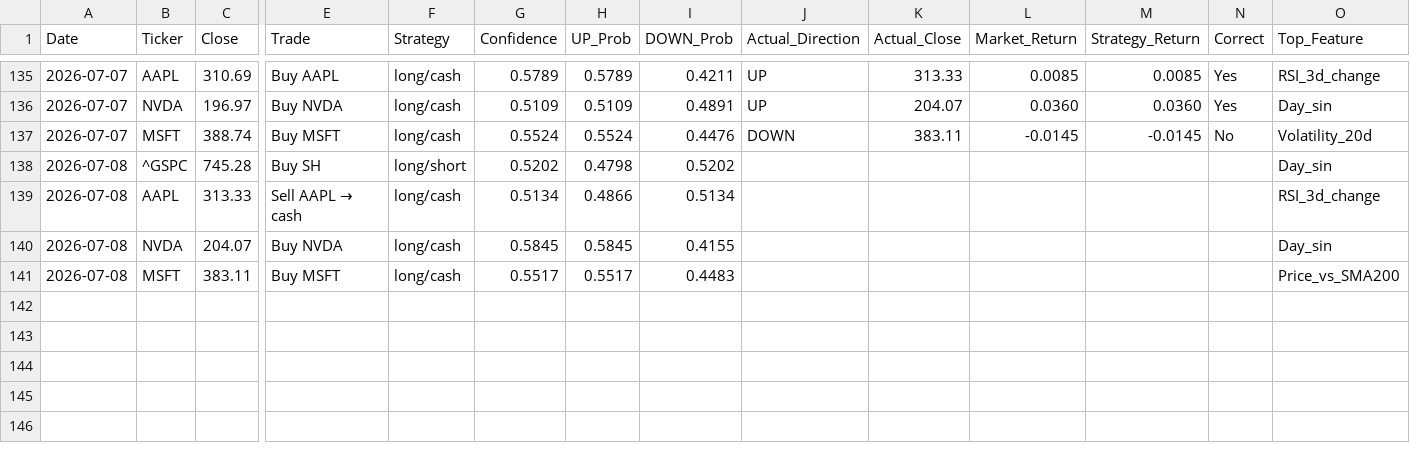
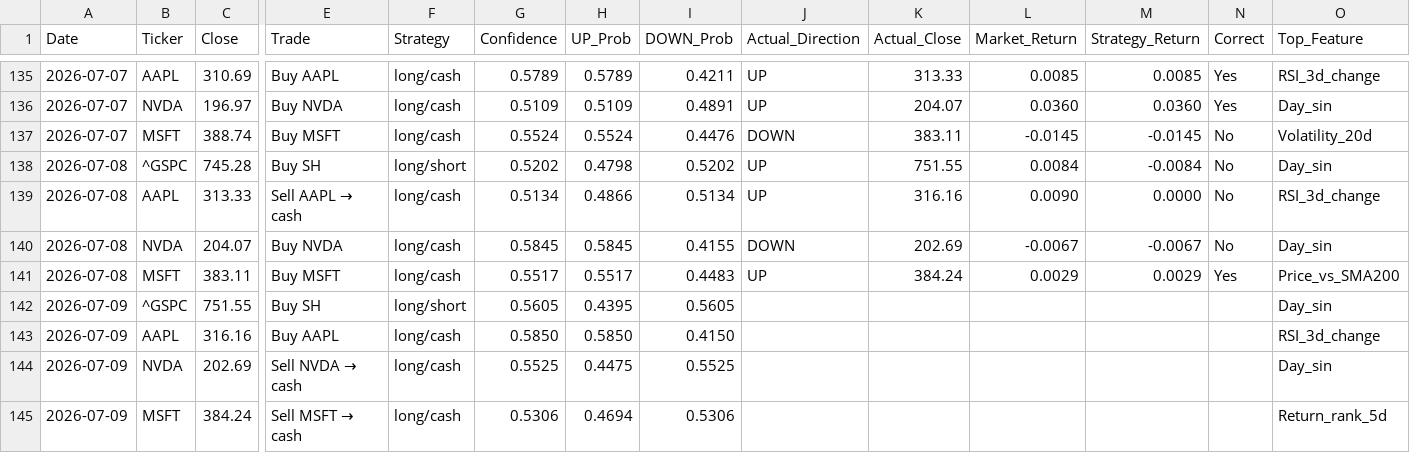
Before and after one commit to VDP09/AI-Trade, a CSV file: predictions.csv, drawn as a sheet; only a part is shown, gaps mark what is left out; rows hold the shown columns only; the diff names each change by its address in the sheet, - before the commit and + after, or states it on an @@ line.

```diff
--- a/predictions.csv
+++ b/predictions.csv
-J138:J139 (Actual_Direction): (empty)
+J138:J139 (Actual_Direction): UP
-K138 (Actual_Close): (empty)
+K138 (Actual_Close): 751.55
-L138 (Market_Return): (empty)
+L138 (Market_Return): 0.0084
-M138 (Strategy_Return): (empty)
+M138 (Strategy_Return): -0.0084
-N138:N140 (Correct): (empty)
+N138:N140 (Correct): No
-K139 (Actual_Close): (empty)
+K139 (Actual_Close): 316.16
-L139 (Market_Return): (empty)
+L139 (Market_Return): 0.0090
-M139 (Strategy_Return): (empty)
+M139 (Strategy_Return): 0.0000
-J140 (Actual_Direction): (empty)
+J140 (Actual_Direction): DOWN
-K140 (Actual_Close): (empty)
+K140 (Actual_Close): 202.69
-L140 (Market_Return): (empty)
+L140 (Market_Return): -0.0067
-M140 (Strategy_Return): (empty)
+M140 (Strategy_Return): -0.0067
-J141 (Actual_Direction): (empty)
+J141 (Actual_Direction): UP
-K141 (Actual_Close): (empty)
+K141 (Actual_Close): 384.24
-L141 (Market_Return): (empty)
+L141 (Market_Return): 0.0029
-M141 (Strategy_Return): (empty)
+M141 (Strategy_Return): 0.0029
-N141 (Correct): (empty)
+N141 (Correct): Yes
+row 142: 2026-07-09 | ^GSPC | 751.55 | Buy SH | long/short | 0.5605 | 0.4395 | 0.5605 |  |  |  |  |  | Day_sin
+row 143: 2026-07-09 | AAPL | 316.16 | Buy AAPL | long/cash | 0.5850 | 0.5850 | 0.4150 |  |  |  |  |  | RSI_3d_change
+row 144: 2026-07-09 | NVDA | 202.69 | Sell NVDA → cash | long/cash | 0.5525 | 0.4475 | 0.5525 |  |  |  |  |  | Day_sin
+row 145: 2026-07-09 | MSFT | 384.24 | Sell MSFT → cash | long/cash | 0.5306 | 0.4694 | 0.5306 |  |  |  |  |  | Return_rank_5d
```
